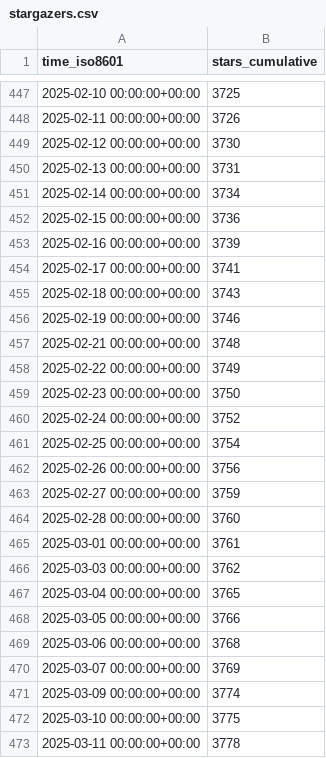
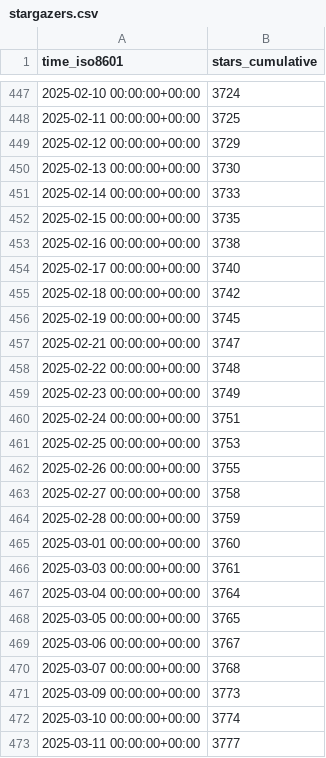
Before and after one commit to alairock/neosync, a CSV file: nucleuscloud/neosync/ghrs-data/stargazers.csv, drawn as a sheet; only a part is shown, gaps mark what is left out; the diff covers the shown part only.

```diff
--- a/nucleuscloud/neosync/ghrs-data/stargazers.csv
+++ b/nucleuscloud/neosync/ghrs-data/stargazers.csv
@@ -447,27 +447,27 @@ time_iso8601,stars_cumulative
-2025-02-10 00:00:00+00:00,3725
-2025-02-11 00:00:00+00:00,3726
-2025-02-12 00:00:00+00:00,3730
-2025-02-13 00:00:00+00:00,3731
-2025-02-14 00:00:00+00:00,3734
-2025-02-15 00:00:00+00:00,3736
-2025-02-16 00:00:00+00:00,3739
-2025-02-17 00:00:00+00:00,3741
-2025-02-18 00:00:00+00:00,3743
-2025-02-19 00:00:00+00:00,3746
-2025-02-21 00:00:00+00:00,3748
-2025-02-22 00:00:00+00:00,3749
-2025-02-23 00:00:00+00:00,3750
-2025-02-24 00:00:00+00:00,3752
-2025-02-25 00:00:00+00:00,3754
-2025-02-26 00:00:00+00:00,3756
-2025-02-27 00:00:00+00:00,3759
-2025-02-28 00:00:00+00:00,3760
-2025-03-01 00:00:00+00:00,3761
-2025-03-03 00:00:00+00:00,3762
-2025-03-04 00:00:00+00:00,3765
-2025-03-05 00:00:00+00:00,3766
-2025-03-06 00:00:00+00:00,3768
-2025-03-07 00:00:00+00:00,3769
-2025-03-09 00:00:00+00:00,3774
-2025-03-10 00:00:00+00:00,3775
-2025-03-11 00:00:00+00:00,3778
+2025-02-10 00:00:00+00:00,3724
+2025-02-11 00:00:00+00:00,3725
+2025-02-12 00:00:00+00:00,3729
+2025-02-13 00:00:00+00:00,3730
+2025-02-14 00:00:00+00:00,3733
+2025-02-15 00:00:00+00:00,3735
+2025-02-16 00:00:00+00:00,3738
+2025-02-17 00:00:00+00:00,3740
+2025-02-18 00:00:00+00:00,3742
+2025-02-19 00:00:00+00:00,3745
+2025-02-21 00:00:00+00:00,3747
+2025-02-22 00:00:00+00:00,3748
+2025-02-23 00:00:00+00:00,3749
+2025-02-24 00:00:00+00:00,3751
+2025-02-25 00:00:00+00:00,3753
+2025-02-26 00:00:00+00:00,3755
+2025-02-27 00:00:00+00:00,3758
+2025-02-28 00:00:00+00:00,3759
+2025-03-01 00:00:00+00:00,3760
+2025-03-03 00:00:00+00:00,3761
+2025-03-04 00:00:00+00:00,3764
+2025-03-05 00:00:00+00:00,3765
+2025-03-06 00:00:00+00:00,3767
+2025-03-07 00:00:00+00:00,3768
+2025-03-09 00:00:00+00:00,3773
+2025-03-10 00:00:00+00:00,3774
+2025-03-11 00:00:00+00:00,3777
```
Also changed, not shown: 97 edited cells elsewhere in this file.
